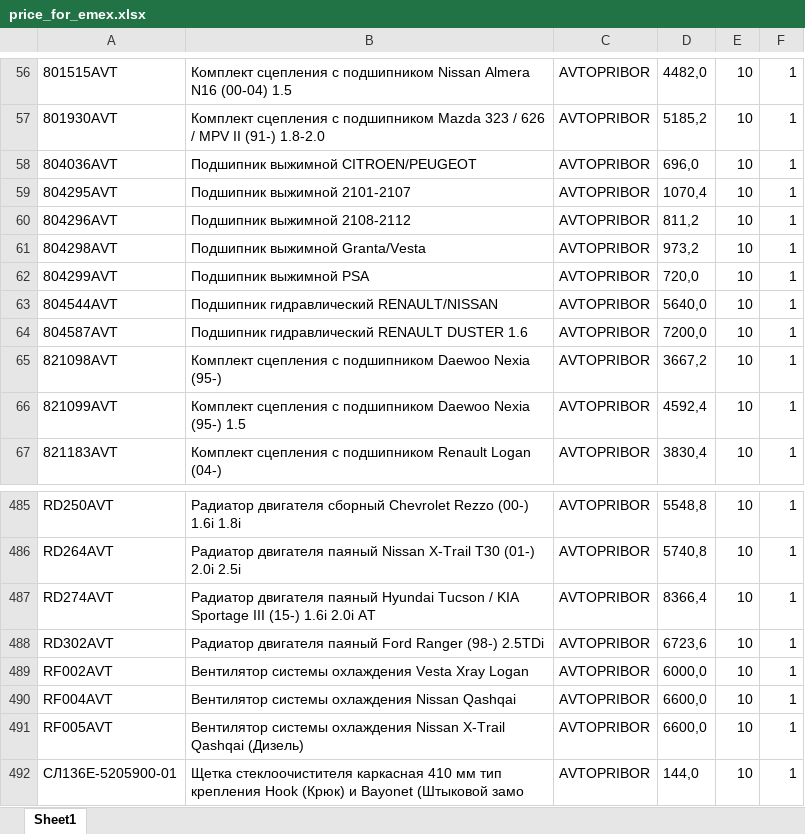
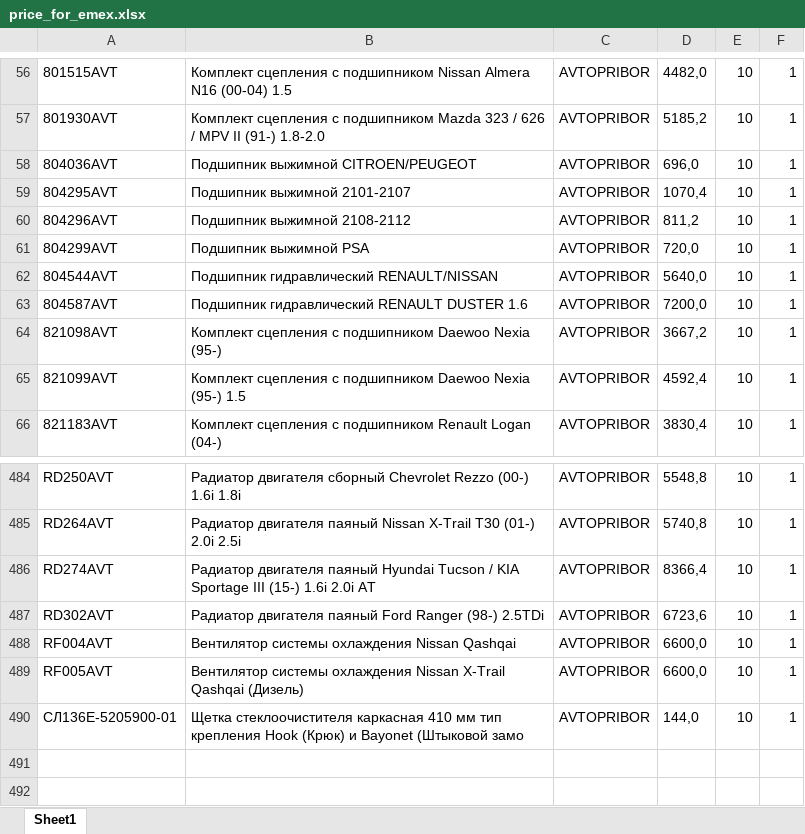
Before and after one commit to beton18/emex-co_project, an Excel workbook: price_for_emex.xlsx, sheet Sheet1, drawn as a sheet; only a part is shown, gaps mark what is left out; values as stored, in another font and other column widths than the file's, no borders; the diff names each change by its address in the sheet, - before the commit and + after, or states it on an @@ line.

Commit message:
Обновление фида EMEX - 2025-06-28 06:05

```diff
--- a/price_for_emex.xlsx (sheet Sheet1)
+++ b/price_for_emex.xlsx (sheet Sheet1)
-row 61: 804298AVT | Подшипник выжимной Granta/Vesta | AVTOPRIBOR | 973,2 | 10 | 1
-row 489: RF002AVT | Вентилятор системы охлаждения Vesta Xray Logan | AVTOPRIBOR | 6000,0 | 10 | 1
```
